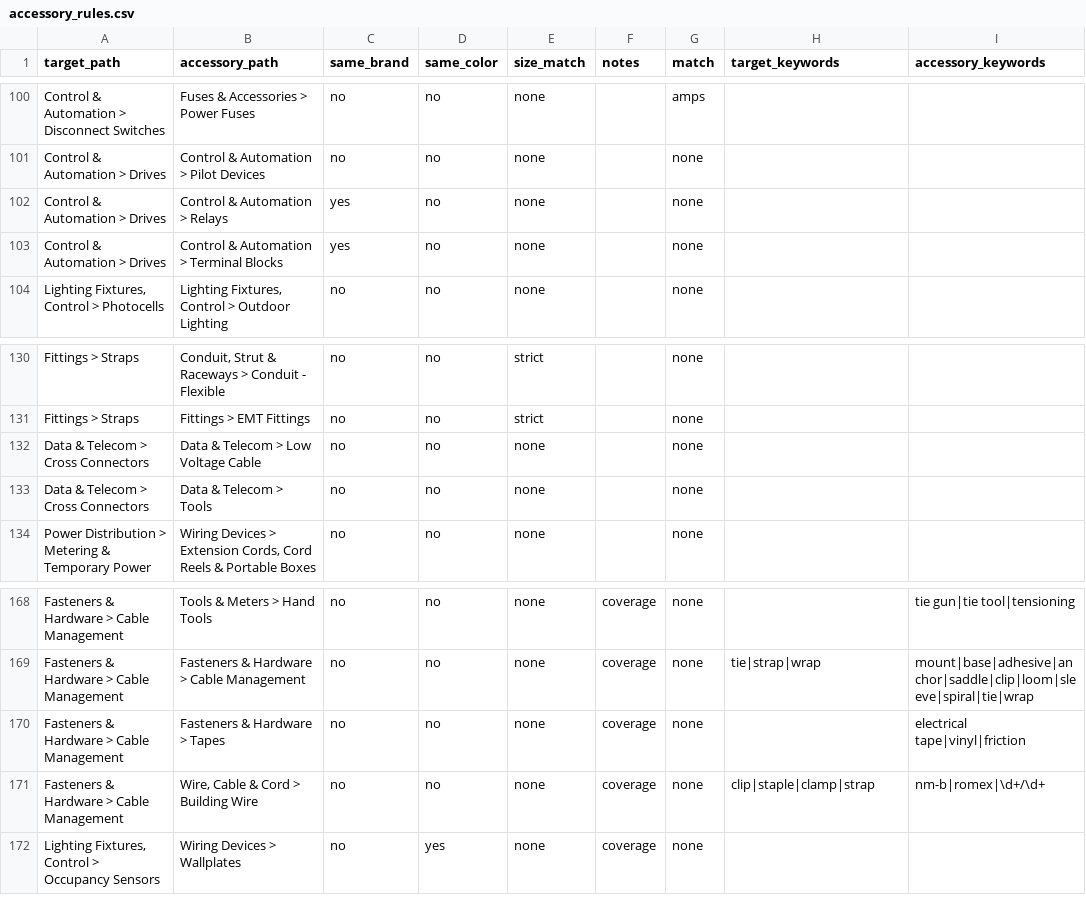
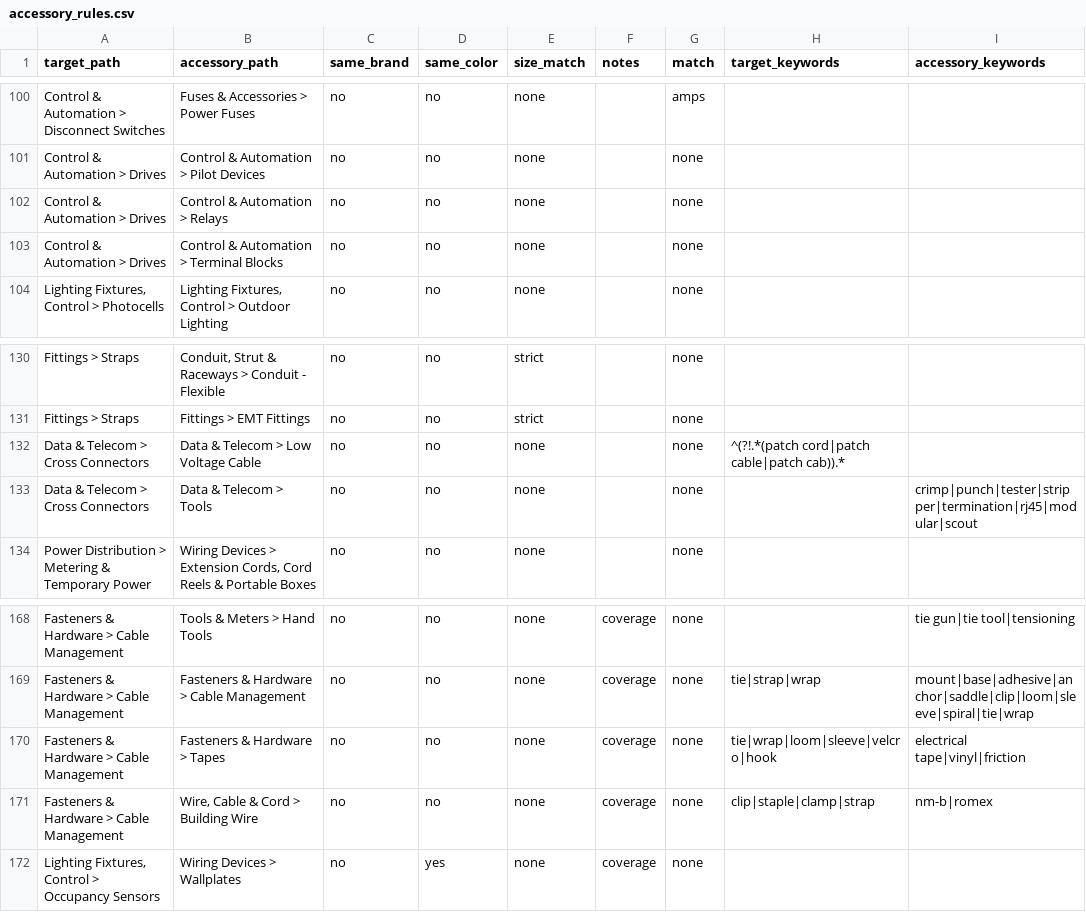
Before and after one commit to BlazerElectric/BLAZER.PROD, a CSV file: accessory_rules.csv, drawn as a sheet; only a part is shown, gaps mark what is left out; the diff covers the shown part only.

```diff
--- a/accessory_rules.csv
+++ b/accessory_rules.csv
@@ -101,4 +101,4 @@ Control & Automation > Disconnect Switches,Fuses & Accessories > Power Fuses,no,
 Control & Automation > Drives,Control & Automation > Pilot Devices,no,no,none,,none,,
-Control & Automation > Drives,Control & Automation > Relays,yes,no,none,,none,,
-Control & Automation > Drives,Control & Automation > Terminal Blocks,yes,no,none,,none,,
+Control & Automation > Drives,Control & Automation > Relays,no,no,none,,none,,
+Control & Automation > Drives,Control & Automation > Terminal Blocks,no,no,none,,none,,
 "Lighting Fixtures, Control > Photocells","Lighting Fixtures, Control > Outdoor Lighting",no,no,none,,none,,
@@ -131,4 +131,4 @@ Fittings > Straps,"Conduit, Strut & Raceways > Conduit - Flexible",no,no,strict,
 Fittings > Straps,Fittings > EMT Fittings,no,no,strict,,none,,
-Data & Telecom > Cross Connectors,Data & Telecom > Low Voltage Cable,no,no,none,,none,,
-Data & Telecom > Cross Connectors,Data & Telecom > Tools,no,no,none,,none,,
+Data & Telecom > Cross Connectors,Data & Telecom > Low Voltage Cable,no,no,none,,none,^(?!.*(patch cord|patch cable|patch cab)).*,
+Data & Telecom > Cross Connectors,Data & Telecom > Tools,no,no,none,,none,,crimp|punch|tester|stripper|termination|rj45|modular|scout
 Power Distribution > Metering & Temporary Power,"Wiring Devices > Extension Cords, Cord Reels & Portable Boxes",no,no,none,,none,,
@@ -169,4 +169,4 @@ Fasteners & Hardware > Cable Management,Tools & Meters > Hand Tools,no,no,none,c
 Fasteners & Hardware > Cable Management,Fasteners & Hardware > Cable Management,no,no,none,coverage,none,tie|strap|wrap,mount|base|adhesive|anchor|saddle|clip|loom|sleeve|spiral|tie|wrap
-Fasteners & Hardware > Cable Management,Fasteners & Hardware > Tapes,no,no,none,coverage,none,,electrical tape|vinyl|friction
-Fasteners & Hardware > Cable Management,"Wire, Cable & Cord > Building Wire",no,no,none,coverage,none,clip|staple|clamp|strap,nm-b|romex|\d+/\d+
+Fasteners & Hardware > Cable Management,Fasteners & Hardware > Tapes,no,no,none,coverage,none,tie|wrap|loom|sleeve|velcro|hook,electrical tape|vinyl|friction
+Fasteners & Hardware > Cable Management,"Wire, Cable & Cord > Building Wire",no,no,none,coverage,none,clip|staple|clamp|strap,nm-b|romex
 "Lighting Fixtures, Control > Occupancy Sensors",Wiring Devices > Wallplates,no,yes,none,coverage,none,,
```
Also changed, not shown: 13 added rows, 3 removed rows and 4 edited cells elsewhere in this file, 1 other file.
